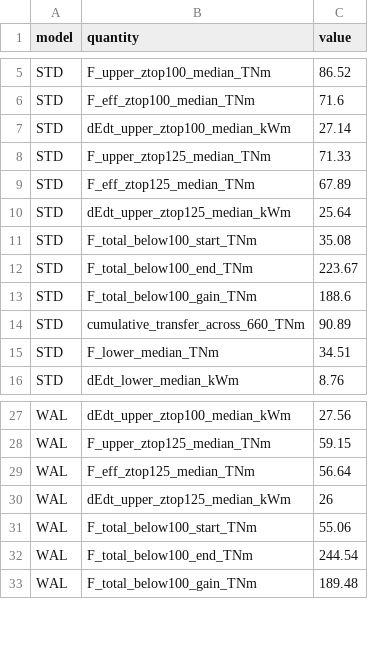
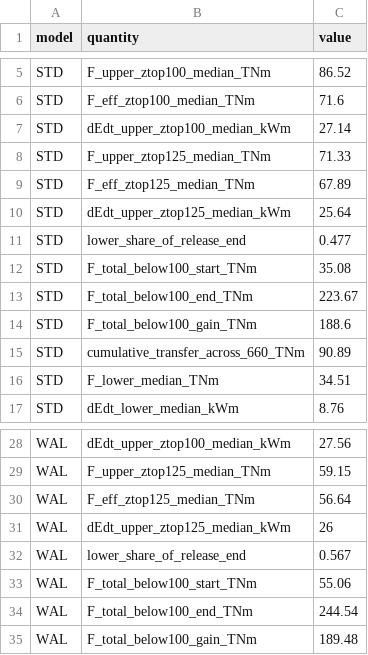
Before and after one commit to dansand/trench_pull_fluidity, a CSV file: tables/slab_buoyancy.csv, drawn as a sheet; only a part is shown, gaps mark what is left out; the diff names each change by its address in the sheet, - before the commit and + after, or states it on an @@ line.

Commit message:
diag_slab_buoyancy: row 4 quantifies the depth partition
Dan, 2026-09-24: the 91 vs 120 TN/m contrast was in the table only — the
figure showed it as a crossing of two curves, which cannot be read as a
number. Row 4 spans both columns and overlays the models (breaking rows
1-3's columns-are-models convention deliberately: a comparison read across
two panels cannot be quantified by eye).

Solid: cumulative buoyancy transferred across 660 km, labelled at its
endpoint — STD 91, WAL 120 TN/m. Dotted on the right axis: the
lower-mantle share of the instantaneous release, which reaches 0.57 (WAL)
against 0.47 (STD) by 80 Myr. Model colours per FIGURE_STYLE encoding 2.

```diff
--- a/tables/slab_buoyancy.csv
+++ b/tables/slab_buoyancy.csv
+row 11: STD | lower_share_of_release_end | 0.477
+row 32: WAL | lower_share_of_release_end | 0.567
```
Also changed, not shown: 3 other files.
